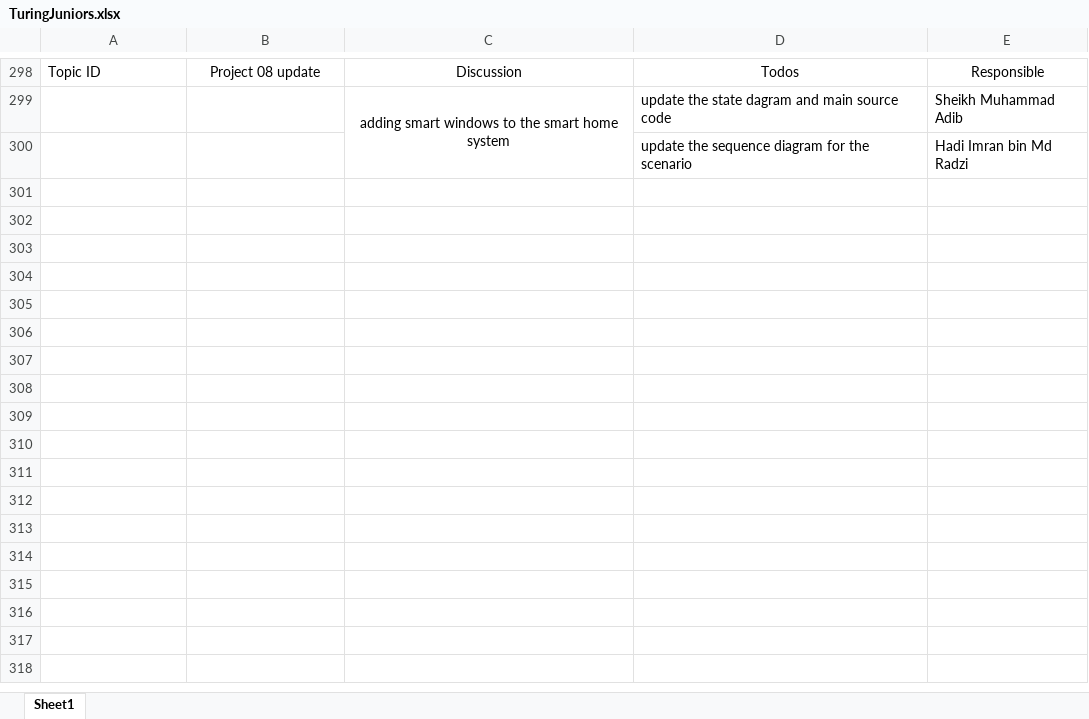
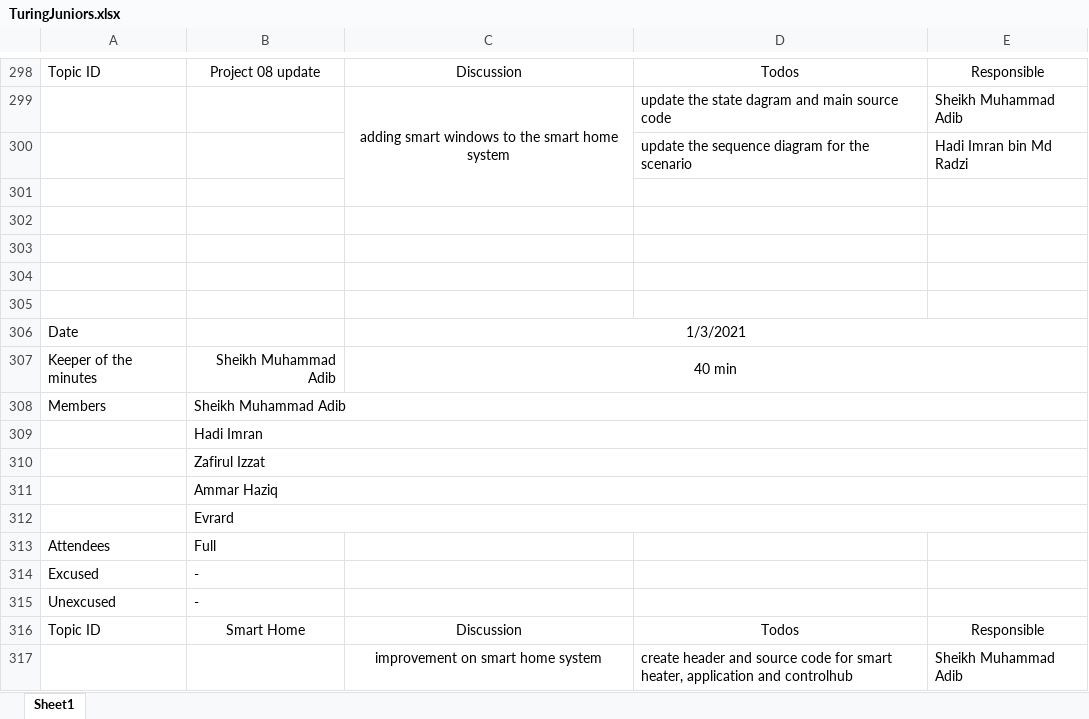
Before and after one commit to TuringJuniors/Fortran, an Excel workbook: TuringJuniors.xlsx, sheet Sheet1, drawn as a sheet; only a part is shown, gaps mark what is left out; values as stored, in another font and other column widths than the file's, no borders; charts and pictures not drawn; the diff names each change by its address in the sheet, - before the commit and + after, or states it on an @@ line.

Commit message:
Update TuringJuniors.xlsx

```diff
--- a/TuringJuniors.xlsx (sheet Sheet1)
+++ b/TuringJuniors.xlsx (sheet Sheet1)
+row 301: (empty)
+row 302: (empty)
+row 303: (empty)
+row 304: (empty)
+row 305: (empty)
+row 306: Date |  | 1/3/2021
+row 307: Keeper of the minutes | Sheikh Muhammad Adib | 40 min
+row 308: Members | Sheikh Muhammad Adib
+row 309:  | Hadi Imran
+row 310:  | Zafirul Izzat
+row 311:  | Ammar Haziq
+row 312:  | Evrard
+row 313: Attendees | Full
+row 314: Excused | -
+row 315: Unexcused | -
+row 316: Topic ID | Smart Home | Discussion | Todos | Responsible
+row 317:  |  | improvement on smart home system | create header and source code for smart heater, application and controlhub | Sheikh Muhammad Adib
```
